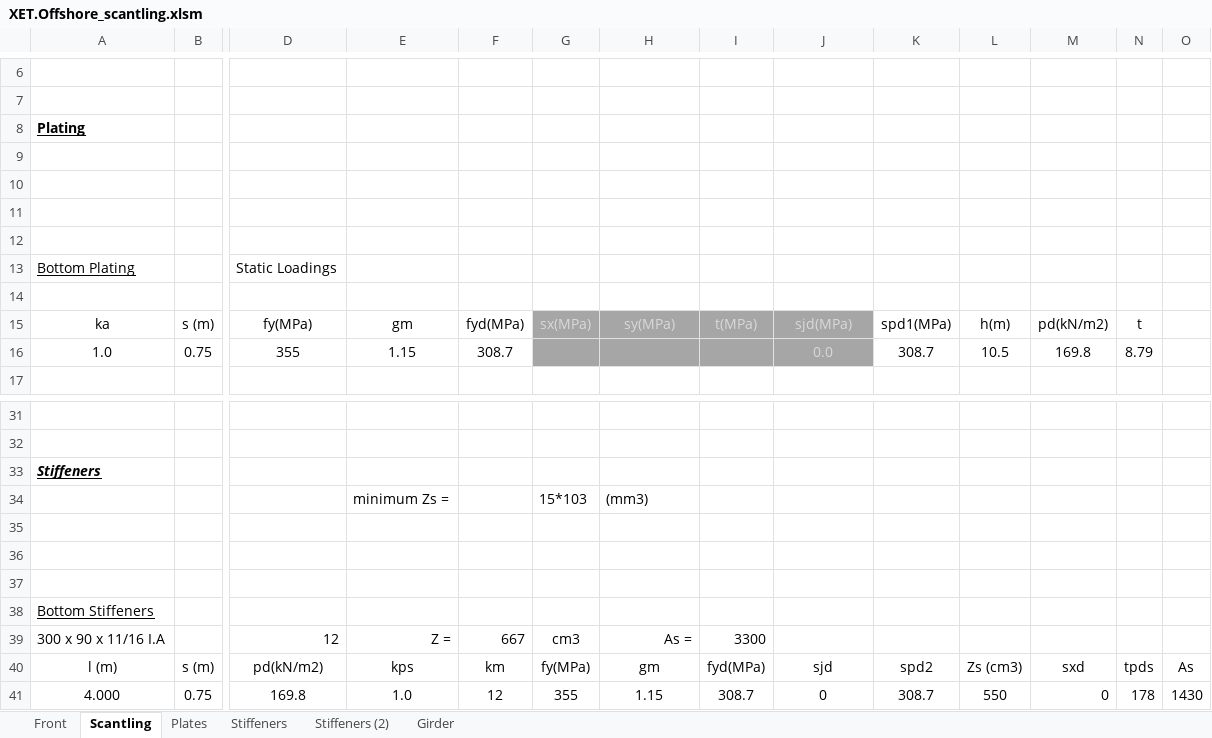
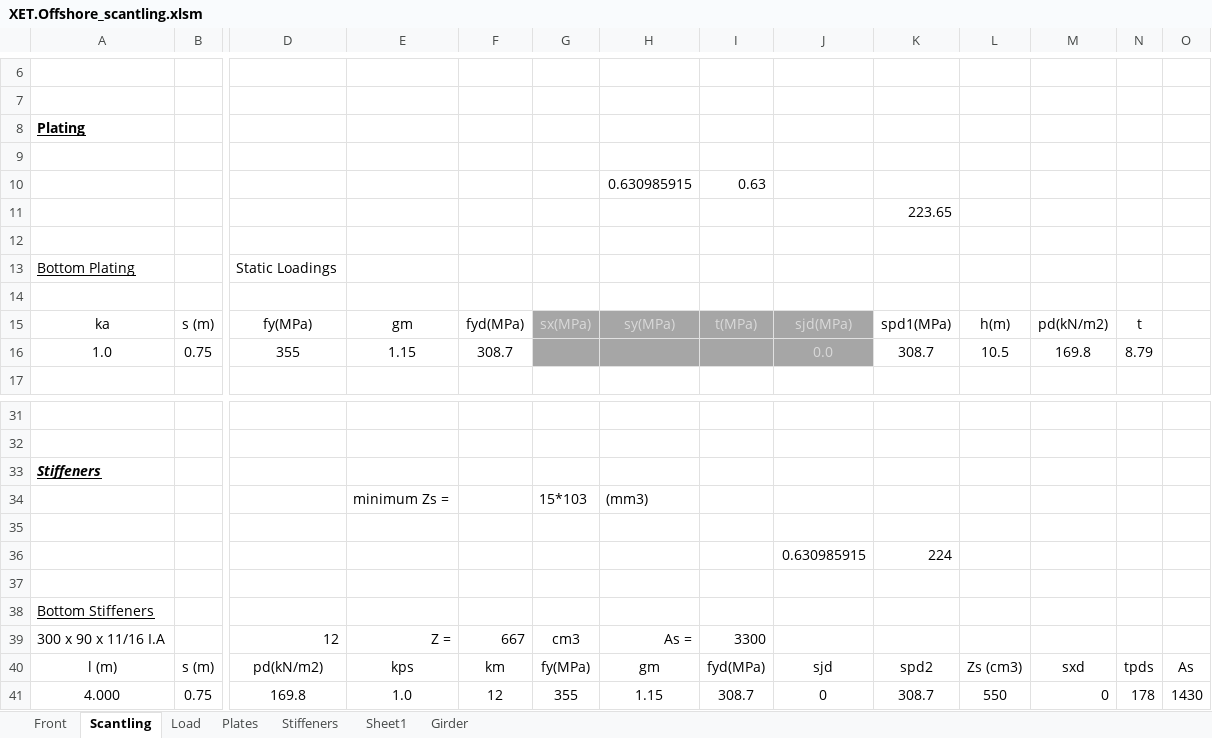
Before and after one commit to wjeongx/EngExcel, an Excel workbook: XET.Offshore_scantling.xlsm, sheet Scantling, drawn as a sheet; only a part is shown, gaps mark what is left out; values as stored, in another font and other column widths than the file's, no borders; charts and pictures not drawn; rows hold the shown columns only; the diff names each change by its address in the sheet, - before the commit and + after, or states it on an @@ line.

```diff
--- a/XET.Offshore_scantling.xlsm (sheet Scantling)
+++ b/XET.Offshore_scantling.xlsm (sheet Scantling)
-sheet tab: Stiffeners (2)
+sheet tab: Load
+sheet tab: Sheet1
-row 10: (empty)
+row 10:  |  |  |  |  |  | 0.630985915 | 0.63
-K11: (empty)
+K11: 223.65
-row 36: (empty)
+row 36:  |  |  |  |  |  |  |  | 0.630985915 | 224
```
Also changed, not shown: sheet Plates, sheet Girder, sheet Stiffeners, formulas that keep their value, charts or pictures.
